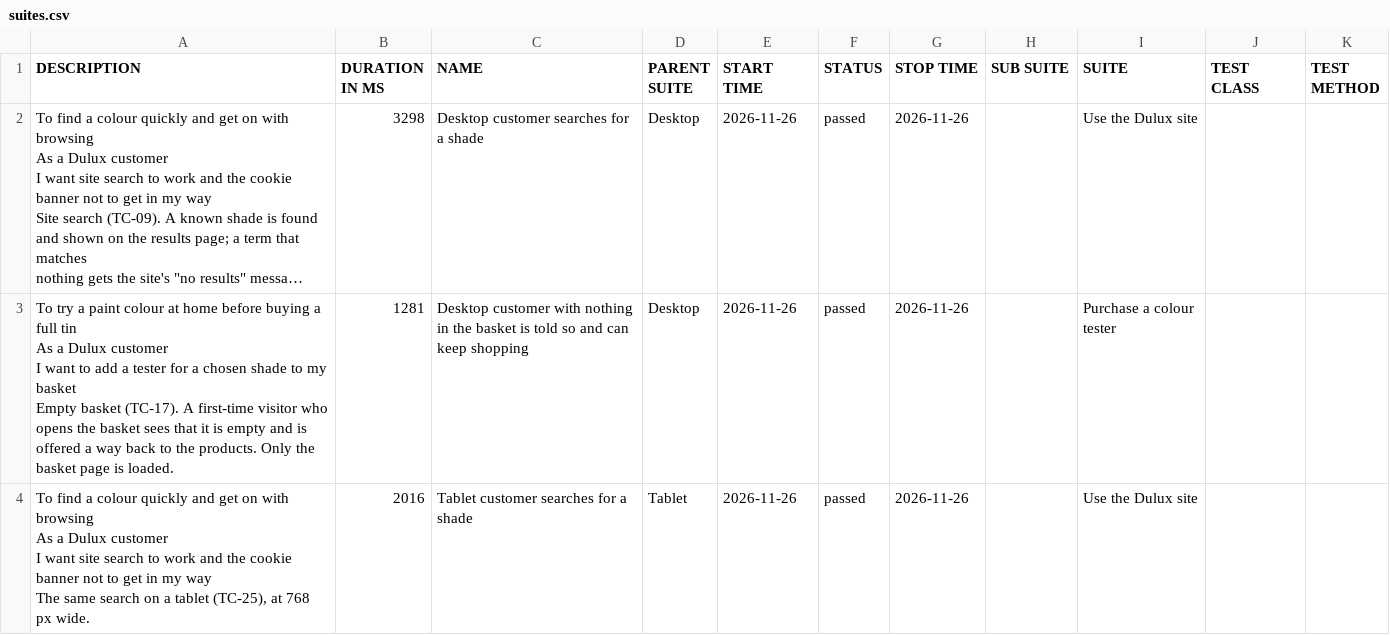
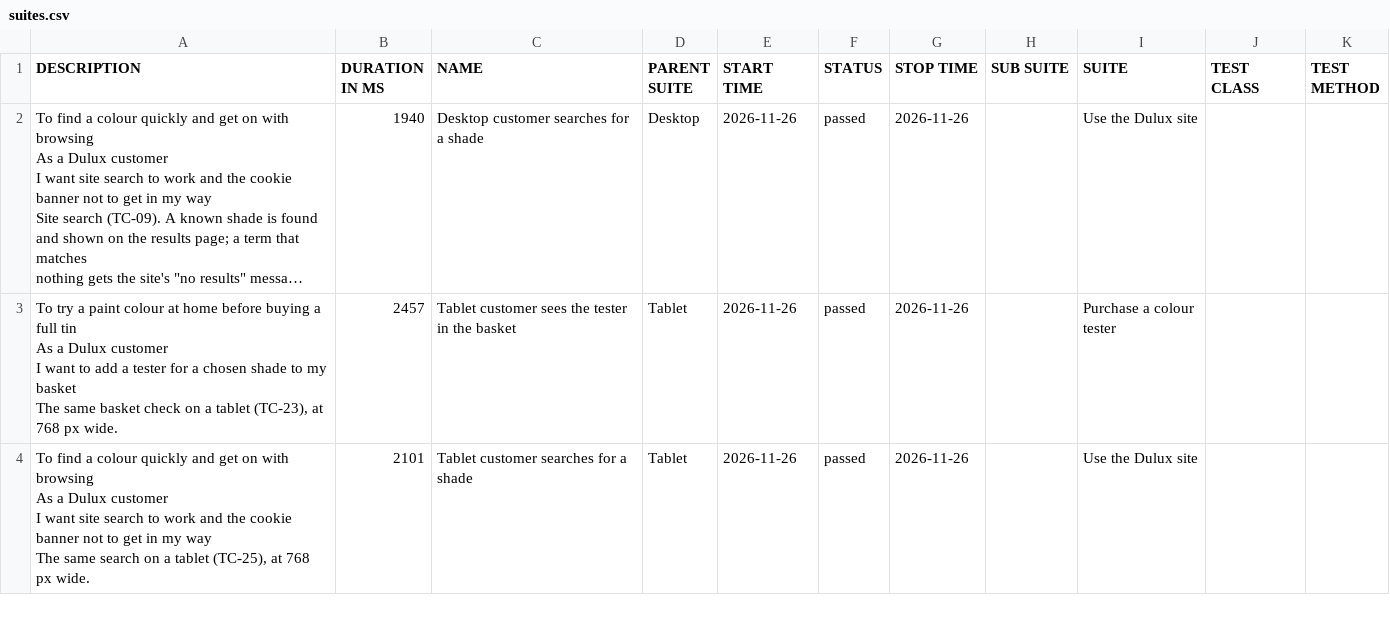
Before and after one commit to magdaU/playwright-python-dulux-uk, a CSV file: smoke/data/suites.csv, drawn as a sheet; only a part is shown; long unchanged cells end in …; ↵ is a line break in a cell; the diff covers the shown part only; the diff names each change by its address in the sheet, - before the commit and + after, or states it on an @@ line.

Commit message:
ci: publish smoke Allure report [skip ci] 6a1e6612270ce81fce6792cd60f2512a2192625c

```diff
--- a/smoke/data/suites.csv
+++ b/smoke/data/suites.csv
-B2 (DURATION IN MS): 3298
+B2 (DURATION IN MS): 1940
-A3 (DESCRIPTION): …my basket ↵ Empty basket (TC-17). A first-time visitor who opens the basket sees that it is empty and is ↵ offered a way back to the products. Only the basket page is loaded.
+A3 (DESCRIPTION): …my basket ↵ The same basket check on a tablet (TC-23), at 768 px wide.
-B3 (DURATION IN MS): 1281
+B3 (DURATION IN MS): 2457
-C3 (NAME): Desktop customer with nothing in the basket is told so and can keep shopping
+C3 (NAME): Tablet customer sees the tester in the basket
-D3 (PARENT SUITE): Desktop
+D3 (PARENT SUITE): Tablet
-B4 (DURATION IN MS): 2016
+B4 (DURATION IN MS): 2101
```
Also changed, not shown: 2 added rows, 2 removed rows and 42 edited cells elsewhere in this file, smoke/data/behaviors.csv, 41 other files.
